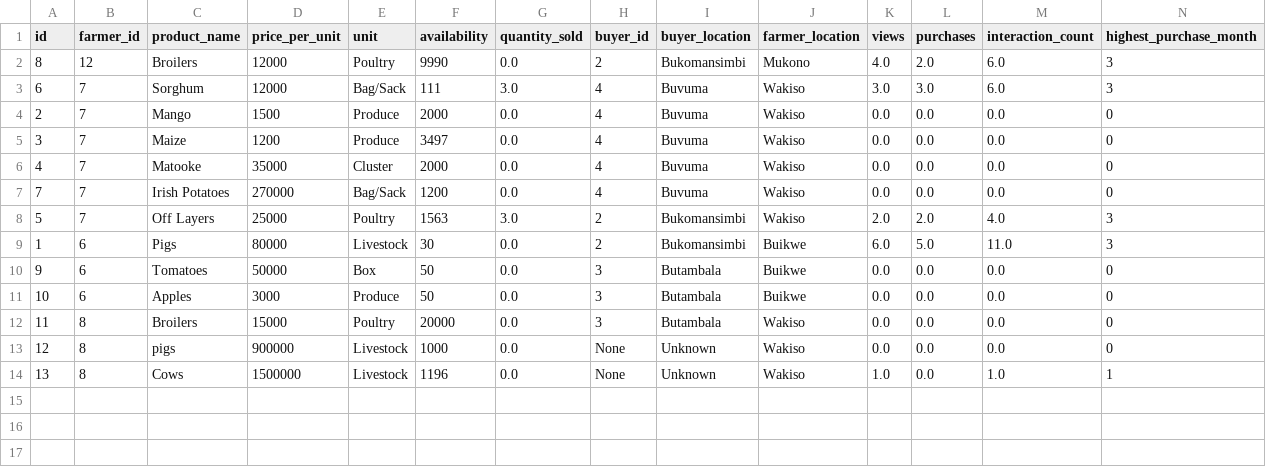
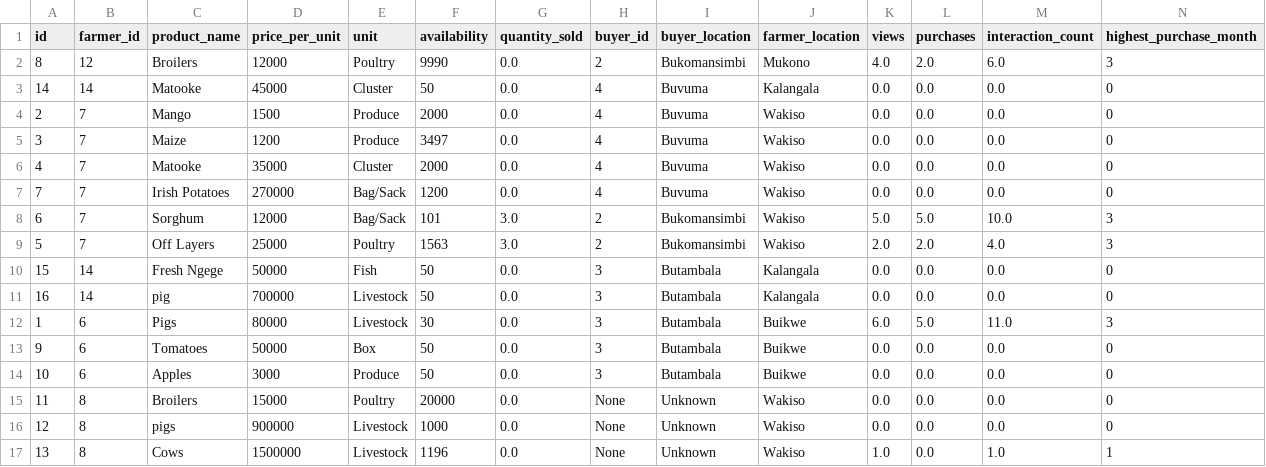
Before and after one commit to Smark16/agrilink_backend, a CSV file: data/agrilink_data.csv, drawn as a sheet; only a part is shown; removed rows and columns are numbered as before the commit, all else as after; rows hold the shown columns only; the diff names each change by its address in the sheet, - before the commit and + after, or states it on an @@ line.

```diff
--- a/data/agrilink_data.csv
+++ b/data/agrilink_data.csv
-row 3: 6 | 7 | Sorghum | 12000 | Bag/Sack | 111 | 3.0 | 4 | Buvuma | Wakiso | 3.0 | 3.0 | 6.0 | 3
+row 3: 14 | 14 | Matooke | 45000 | Cluster | 50 | 0.0 | 4 | Buvuma | Kalangala | 0.0 | 0.0 | 0.0 | 0
+row 8: 6 | 7 | Sorghum | 12000 | Bag/Sack | 101 | 3.0 | 2 | Bukomansimbi | Wakiso | 5.0 | 5.0 | 10.0 | 3
+row 10: 15 | 14 | Fresh Ngege | 50000 | Fish | 50 | 0.0 | 3 | Butambala | Kalangala | 0.0 | 0.0 | 0.0 | 0
+row 11: 16 | 14 | pig | 700000 | Livestock | 50 | 0.0 | 3 | Butambala | Kalangala | 0.0 | 0.0 | 0.0 | 0
-H12 (buyer_id): 2
+H12 (buyer_id): 3
-I12 (buyer_location): Bukomansimbi
+I12 (buyer_location): Butambala
-H15 (buyer_id): 3
+H15 (buyer_id): None
-I15 (buyer_location): Butambala
+I15 (buyer_location): Unknown
```
Also changed, not shown: 1 other file.
